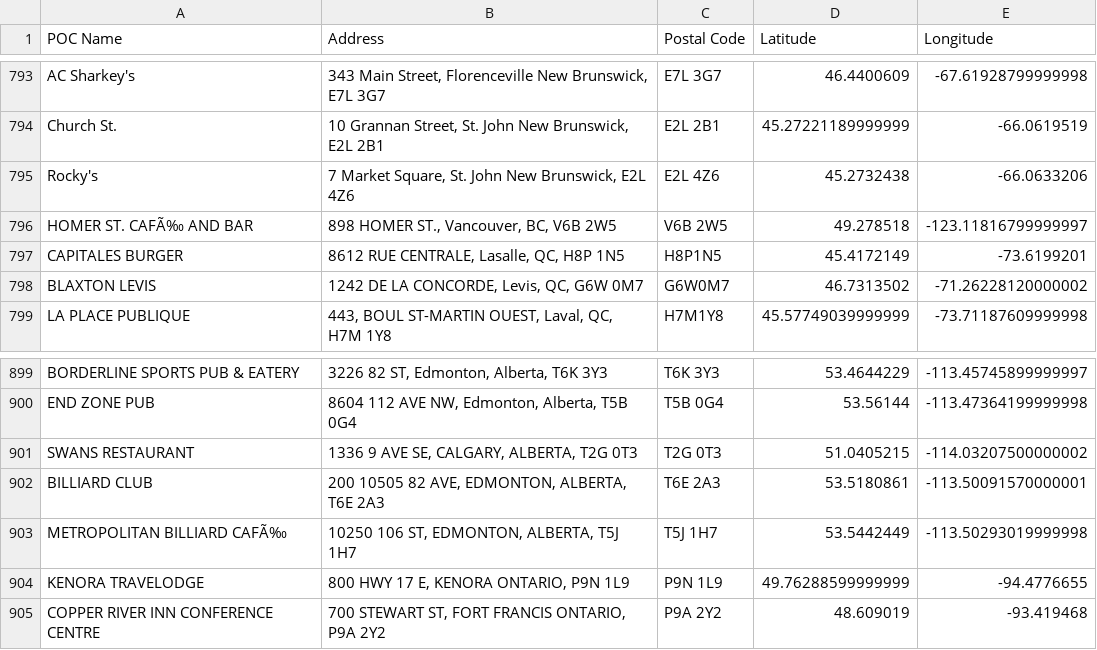
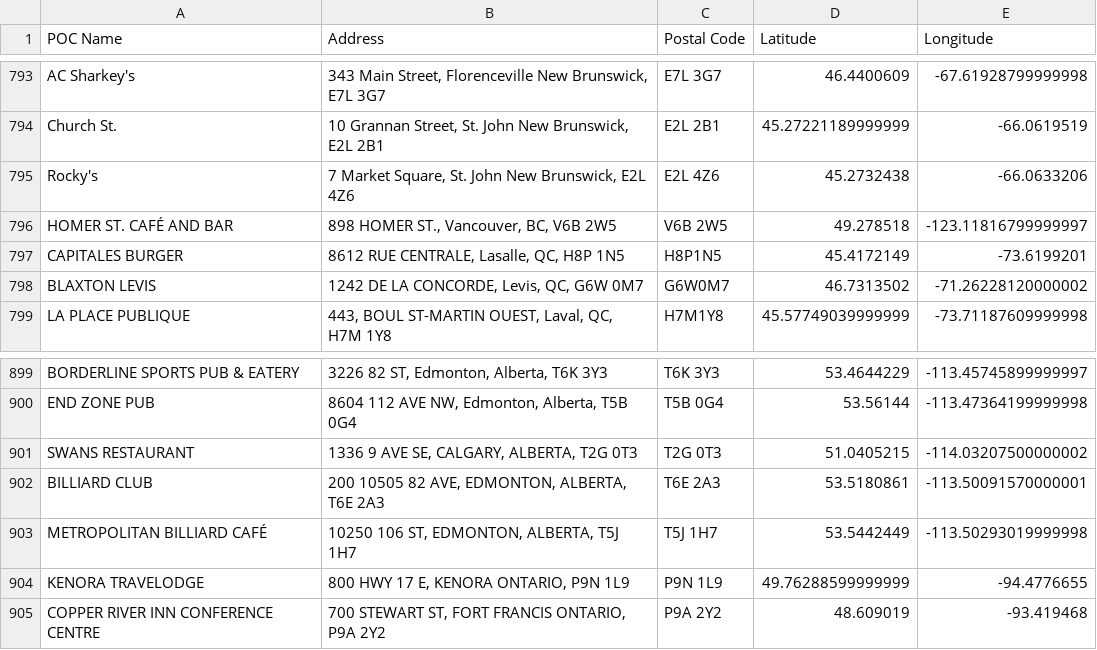
Before and after one commit to EhsanMoh/vice-budweiser-map, a CSV file: budweiser-coords.csv, drawn as a sheet; only a part is shown, gaps mark what is left out.

Commit message:
Fix UTF8 encoding issue

```diff
--- a/budweiser-coords.csv
+++ b/budweiser-coords.csv
@@ -795,3 +795,3 @@ Church St.,"10 Grannan Street, St. John New Brunswick, E2L 2B1",E2L 2B1,45.27221
 Rocky's,"7 Market Square, St. John New Brunswick, E2L 4Z6",E2L 4Z6,45.2732438,-66.0633206
-HOMER ST. CAFÃ‰ AND BAR,"898 HOMER ST., Vancouver, BC, V6B 2W5",V6B 2W5,49.278518,-123.11816799999997
+HOMER ST. CAFÉ AND BAR,"898 HOMER ST., Vancouver, BC, V6B 2W5",V6B 2W5,49.278518,-123.11816799999997
 CAPITALES BURGER,"8612 RUE CENTRALE, Lasalle, QC, H8P 1N5",H8P1N5,45.4172149,-73.6199201
@@ -902,3 +902,3 @@ SWANS RESTAURANT,"1336 9 AVE SE, CALGARY, ALBERTA, T2G 0T3",T2G 0T3,51.0405215,-
 BILLIARD CLUB,"200 10505 82 AVE, EDMONTON, ALBERTA, T6E 2A3",T6E 2A3,53.5180861,-113.50091570000001
-METROPOLITAN BILLIARD CAFÃ‰,"10250 106 ST, EDMONTON, ALBERTA, T5J 1H7",T5J 1H7,53.5442449,-113.50293019999998
+METROPOLITAN BILLIARD CAFÉ,"10250 106 ST, EDMONTON, ALBERTA, T5J 1H7",T5J 1H7,53.5442449,-113.50293019999998
 KENORA TRAVELODGE,"800 HWY 17  E, KENORA ONTARIO, P9N 1L9"," P9N 1L9",49.76288599999999,-94.4776655
```
